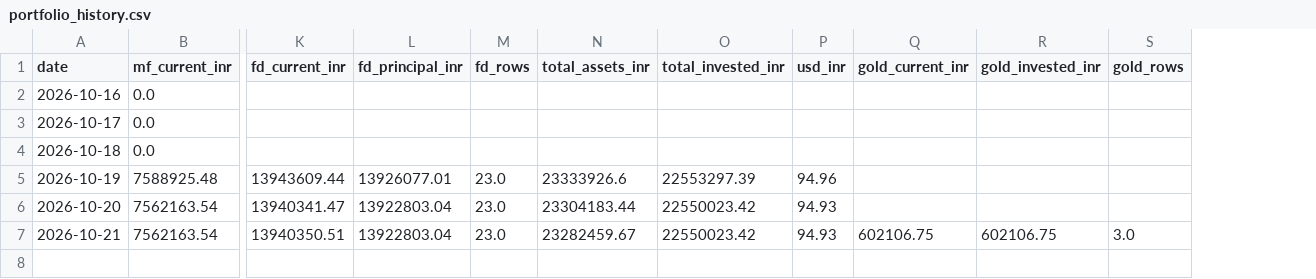
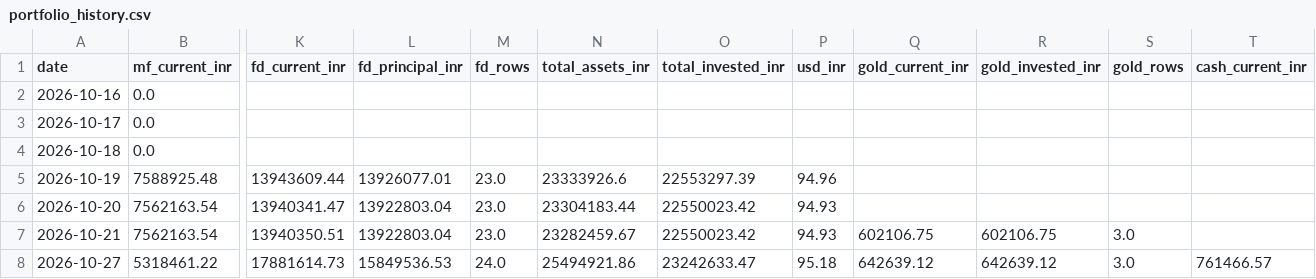
Before and after one commit to rajeshkumar7979-png/Networth_DashBoard_NextGen, a CSV file: data/portfolio_history.csv, drawn as a sheet; only a part is shown, gaps mark what is left out; rows hold the shown columns only; the diff names each change by its address in the sheet, - before the commit and + after, or states it on an @@ line.

```diff
--- a/data/portfolio_history.csv
+++ b/data/portfolio_history.csv
+column T (cash_current_inr), empty
+row 8: 2026-10-27 | 5318461.22 | 17881614.73 | 15849536.53 | 24.0 | 25494921.86 | 23242633.47 | 95.18 | 642639.12 | 642639.12 | 3.0 | 761466.57
```
Also changed, not shown: 4 other files.
